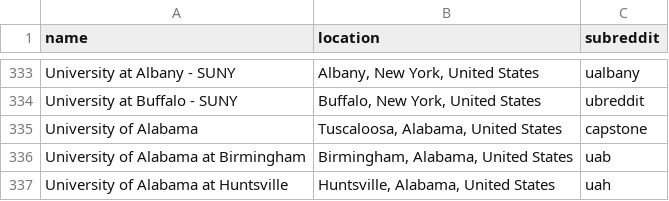
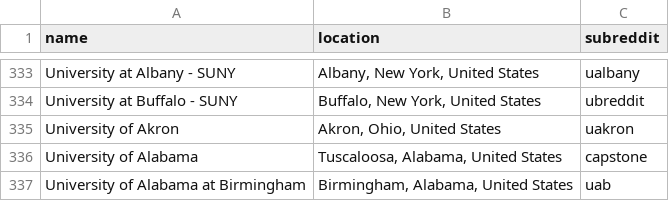
Before and after one commit to karlding/college-subreddits, a CSV file: data/colleges.csv, drawn as a sheet; only a part is shown, gaps mark what is left out; the shorter side is filled out with more unchanged rows; the diff names each change by its address in the sheet, - before the commit and + after, or states it on an @@ line.

Commit message:
Add University of Akron
There was a bug with the initial seed

```diff
--- a/data/colleges.csv
+++ b/data/colleges.csv
+row 335: University of Akron | Akron, Ohio, United States | uakron
```
